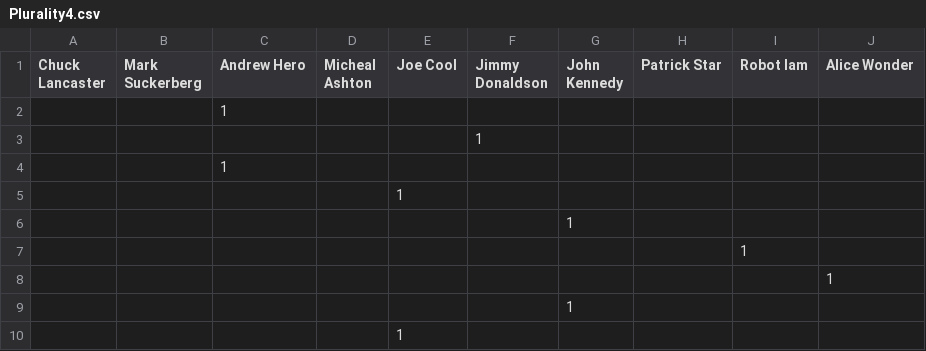
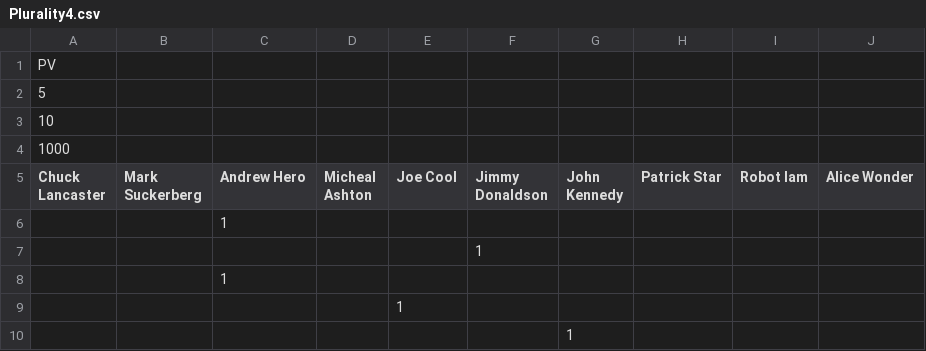
Before and after one commit to Mark2797/voting_system, a CSV file: Project2/testing/Plurality4.csv, drawn as a sheet; only a part is shown; the shorter side is filled out with more unchanged rows; the diff names each change by its address in the sheet, - before the commit and + after, or states it on an @@ line.

```diff
--- a/Project2/testing/Plurality4.csv
+++ b/Project2/testing/Plurality4.csv
+row 1: PV
+row 2: 5
+row 3: 10
+row 4: 1000
```
Also changed, not shown: Project2/testing/Plurality3.csv, Project2/testing/STV3.csv, 11 other files.
